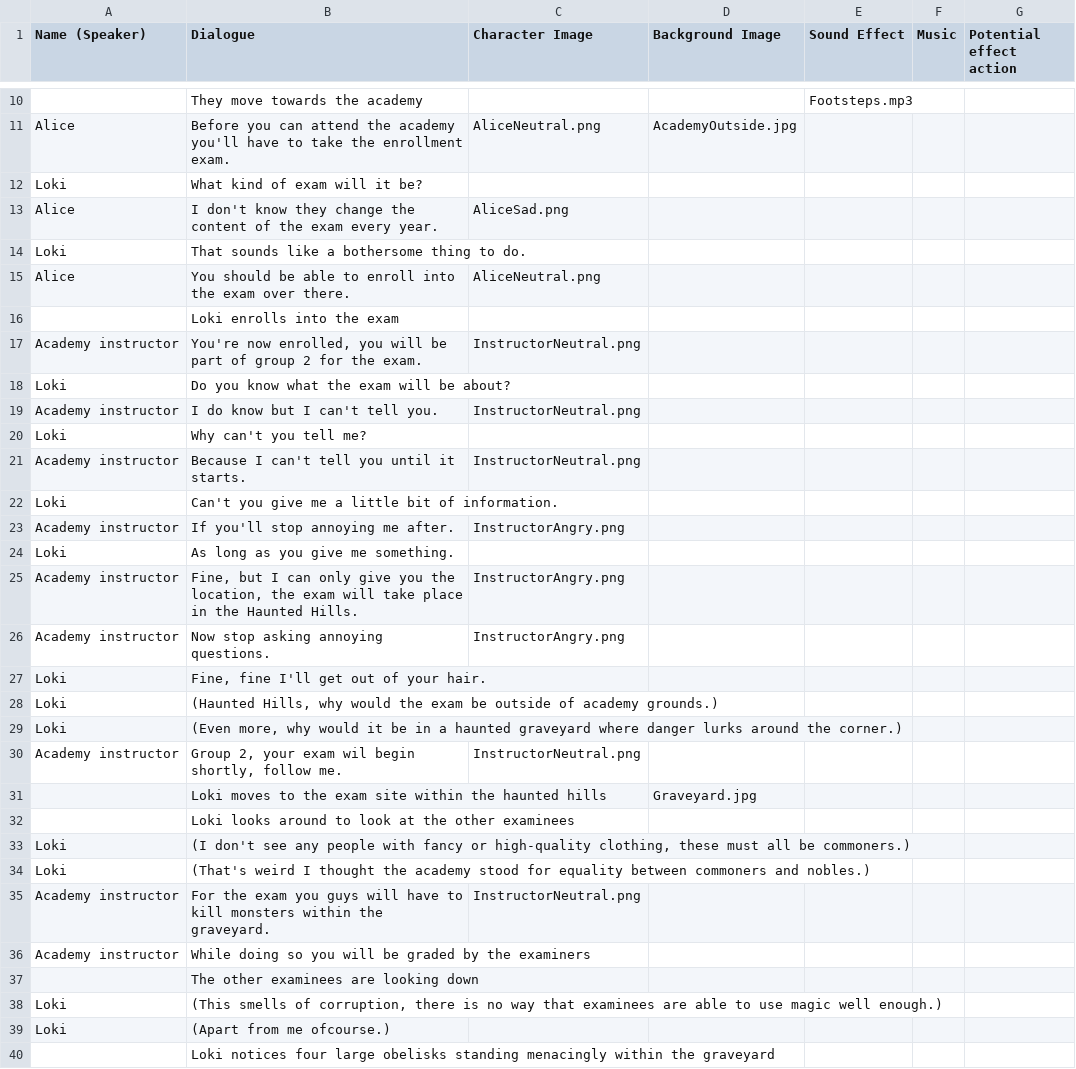
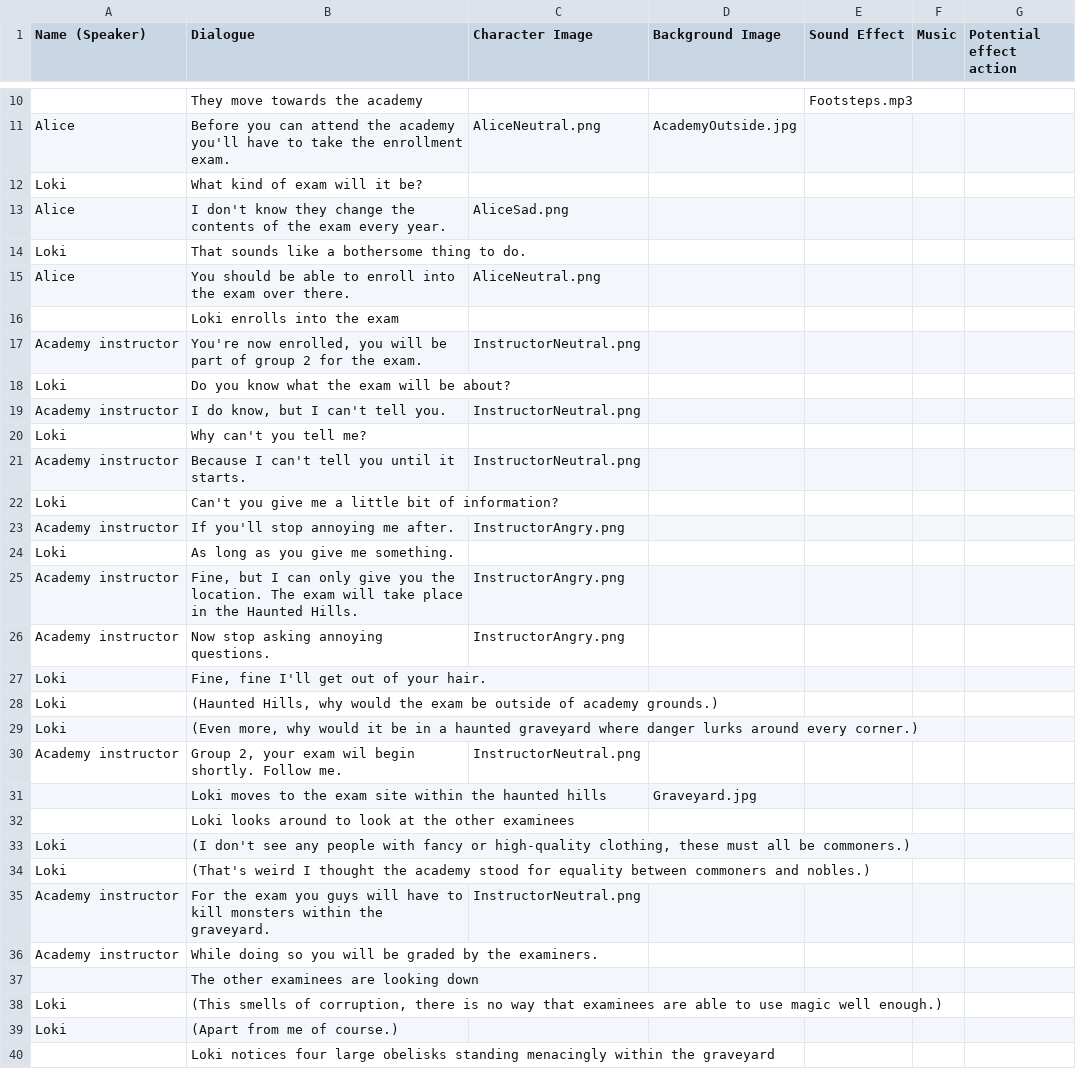
Before and after one commit to JustYorick/PrestigiousPigeon, a CSV file: Assets/Dialogue Script/Kopie van Chapter 2 pre battle.csv, drawn as a sheet; only a part is shown, gaps mark what is left out.

```diff
--- a/Assets/Dialogue Script/Kopie van Chapter 2 pre battle.csv
+++ b/Assets/Dialogue Script/Kopie van Chapter 2 pre battle.csv
@@ -12,3 +12,3 @@ Alice;Before you can attend the academy you'll have to take the enrollment exam.
 Loki;What kind of exam will it be?;;;;;
-Alice;I don't know they change the content of the exam every year.;AliceSad.png;;;;
+Alice;I don't know they change the contents of the exam every year.;AliceSad.png;;;;
 Loki;That sounds like a bothersome thing to do.;;;;;
@@ -18,9 +18,9 @@ Academy instructor;You're now enrolled, you will be part of group 2 for the exam
 Loki;Do you know what the exam will be about?;;;;;
-Academy instructor;I do know but I can't tell you.;InstructorNeutral.png;;;;
+Academy instructor;I do know, but I can't tell you.;InstructorNeutral.png;;;;
 Loki;Why can't you tell me?;;;;;
 Academy instructor;Because I can't tell you until it starts.;InstructorNeutral.png;;;;
-Loki;Can't you give me a little bit of information.;;;;;
+Loki;Can't you give me a little bit of information?;;;;;
 Academy instructor;If you'll stop annoying me after.;InstructorAngry.png;;;;
 Loki;As long as you give me something.;;;;;
-Academy instructor;Fine, but I can only give you the location, the exam will take place in the Haunted Hills.;InstructorAngry.png;;;;
+Academy instructor;Fine, but I can only give you the location. The exam will take place in the Haunted Hills.;InstructorAngry.png;;;;
 Academy instructor;Now stop asking annoying questions.;InstructorAngry.png;;;;
@@ -28,4 +28,4 @@ Loki;Fine, fine I'll get out of your hair.;;;;;
 Loki;(Haunted Hills, why would the exam be outside of academy grounds.);;;;;
-Loki;(Even more, why would it be in a haunted graveyard where danger lurks around the corner.);;;;;
-Academy instructor;Group 2, your exam wil begin shortly, follow me.;InstructorNeutral.png;;;;
+Loki;(Even more, why would it be in a haunted graveyard where danger lurks around every corner.);;;;;
+Academy instructor;Group 2, your exam wil begin shortly. Follow me.;InstructorNeutral.png;;;;
 ;Loki moves to the exam site within the haunted hills;;Graveyard.jpg;;;
@@ -35,6 +35,6 @@ Loki;(That's weird I thought the academy stood for equality between commoners an
 Academy instructor;For the exam you guys will have to kill monsters within the graveyard.;InstructorNeutral.png;;;;
-Academy instructor;While doing so you will be graded by the examiners;;;;;
+Academy instructor;While doing so you will be graded by the examiners.;;;;;
 ;The other examinees are looking down;;;;;
 Loki;(This smells of corruption, there is no way that examinees are able to use magic well enough.);;;;;
-Loki;(Apart from me ofcourse.);;;;;
+Loki;(Apart from me of course.);;;;;
 ;Loki notices four large obelisks standing menacingly within the graveyard;;;;;
```
Also changed, not shown: Assets/Dialogue Script/Kopie van Chapter 0 pre battle.csv, Assets/Dialogue Script/Kopie van Chapter 1 pre battle.csv, 40 other files.
